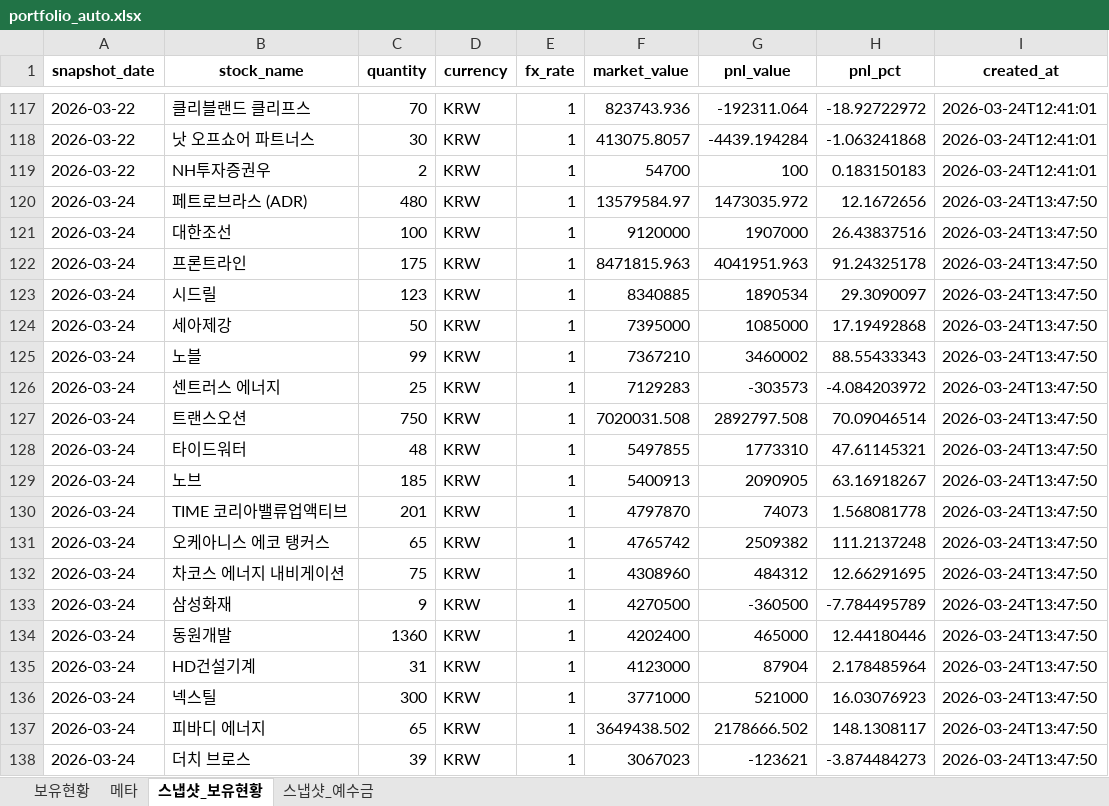
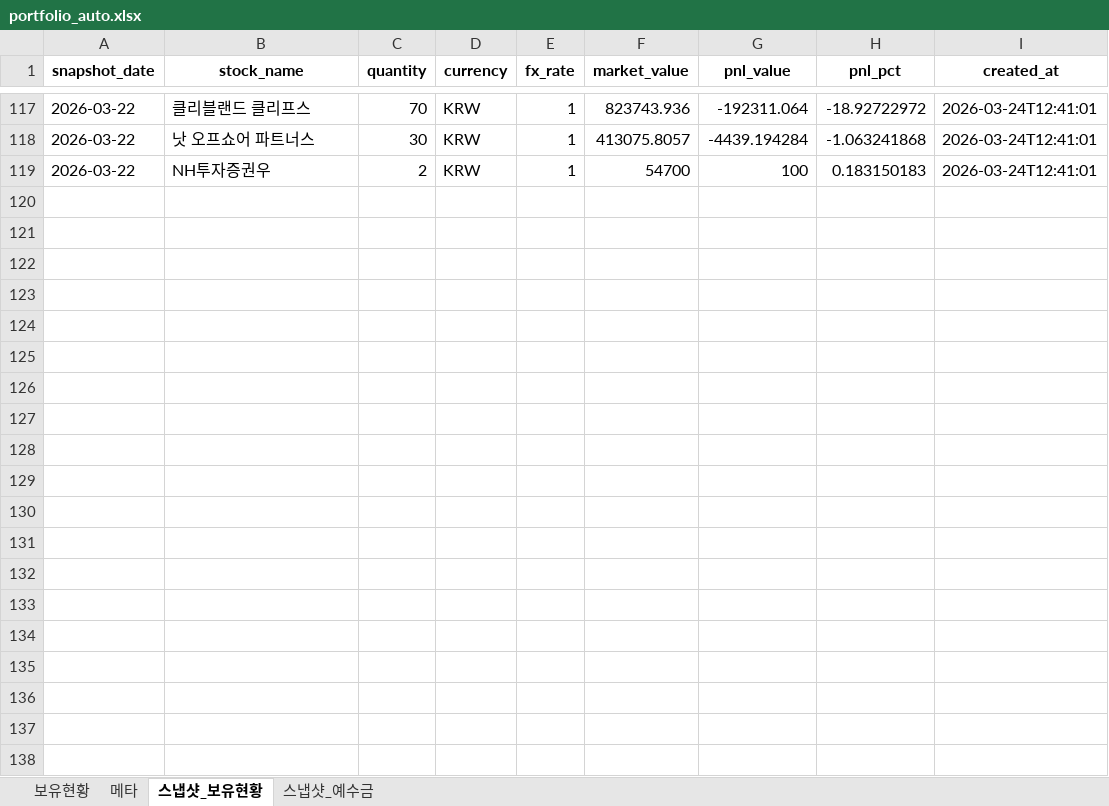
Before and after one commit to ssungjun83/invest_diary, an Excel workbook: portfolio_auto.xlsx, sheet 스냅샷_보유현황, drawn as a sheet; only a part is shown, gaps mark what is left out; values as stored, in another font and other column widths than the file's, no borders; the diff covers the shown part only; the diff names each change by its address in the sheet, - before the commit and + after, or states it on an @@ line.

Commit message:
auto: portfolio snapshot 2026-03-22 (2026-03-24T13:54:27)

```diff
--- a/portfolio_auto.xlsx (sheet 스냅샷_보유현황)
+++ b/portfolio_auto.xlsx (sheet 스냅샷_보유현황)
-row 120: 2026-03-24 | 페트로브라스 (ADR) | 480 | KRW | 1 | 13579584.97 | 1473035.972 | 12.1672656 | 2026-03-24T13:47:50
-row 121: 2026-03-24 | 대한조선 | 100 | KRW | 1 | 9120000 | 1907000 | 26.43837516 | 2026-03-24T13:47:50
-row 122: 2026-03-24 | 프론트라인 | 175 | KRW | 1 | 8471815.963 | 4041951.963 | 91.24325178 | 2026-03-24T13:47:50
-row 123: 2026-03-24 | 시드릴 | 123 | KRW | 1 | 8340885 | 1890534 | 29.3090097 | 2026-03-24T13:47:50
-row 124: 2026-03-24 | 세아제강 | 50 | KRW | 1 | 7395000 | 1085000 | 17.19492868 | 2026-03-24T13:47:50
-row 125: 2026-03-24 | 노블 | 99 | KRW | 1 | 7367210 | 3460002 | 88.55433343 | 2026-03-24T13:47:50
-row 126: 2026-03-24 | 센트러스 에너지 | 25 | KRW | 1 | 7129283 | -303573 | -4.084203972 | 2026-03-24T13:47:50
-row 127: 2026-03-24 | 트랜스오션 | 750 | KRW | 1 | 7020031.508 | 2892797.508 | 70.09046514 | 2026-03-24T13:47:50
-row 128: 2026-03-24 | 타이드워터 | 48 | KRW | 1 | 5497855 | 1773310 | 47.61145321 | 2026-03-24T13:47:50
-row 129: 2026-03-24 | 노브 | 185 | KRW | 1 | 5400913 | 2090905 | 63.16918267 | 2026-03-24T13:47:50
-row 130: 2026-03-24 | TIME 코리아밸류업액티브 | 201 | KRW | 1 | 4797870 | 74073 | 1.568081778 | 2026-03-24T13:47:50
-row 131: 2026-03-24 | 오케아니스 에코 탱커스 | 65 | KRW | 1 | 4765742 | 2509382 | 111.2137248 | 2026-03-24T13:47:50
-row 132: 2026-03-24 | 차코스 에너지 내비게이션 | 75 | KRW | 1 | 4308960 | 484312 | 12.66291695 | 2026-03-24T13:47:50
-row 133: 2026-03-24 | 삼성화재 | 9 | KRW | 1 | 4270500 | -360500 | -7.784495789 | 2026-03-24T13:47:50
-row 134: 2026-03-24 | 동원개발 | 1360 | KRW | 1 | 4202400 | 465000 | 12.44180446 | 2026-03-24T13:47:50
-row 135: 2026-03-24 | HD건설기계 | 31 | KRW | 1 | 4123000 | 87904 | 2.178485964 | 2026-03-24T13:47:50
-row 136: 2026-03-24 | 넥스틸 | 300 | KRW | 1 | 3771000 | 521000 | 16.03076923 | 2026-03-24T13:47:50
-row 137: 2026-03-24 | 피바디 에너지 | 65 | KRW | 1 | 3649438.502 | 2178666.502 | 148.1308117 | 2026-03-24T13:47:50
-row 138: 2026-03-24 | 더치 브로스 | 39 | KRW | 1 | 3067023 | -123621 | -3.874484273 | 2026-03-24T13:47:50
```
Also changed, not shown: 22 removed rows elsewhere in this sheet, sheet 보유현황, sheet 메타, sheet 스냅샷_예수금.
